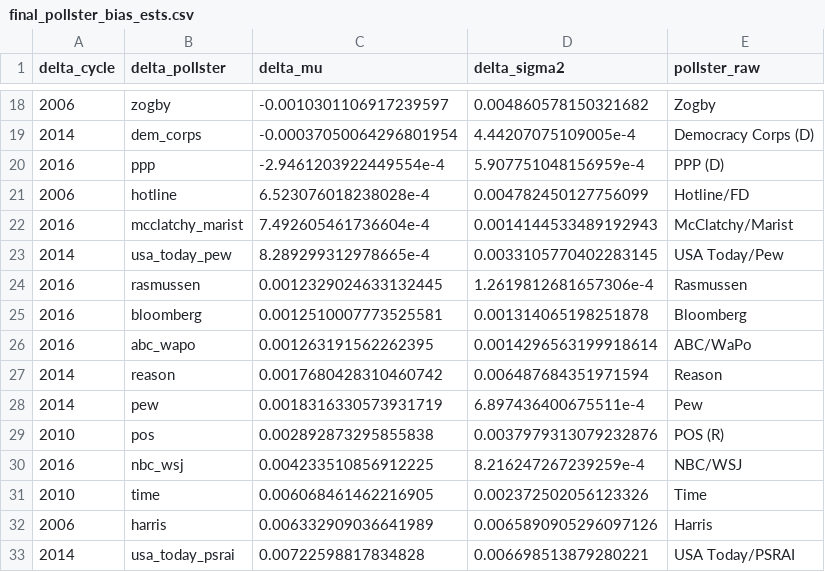
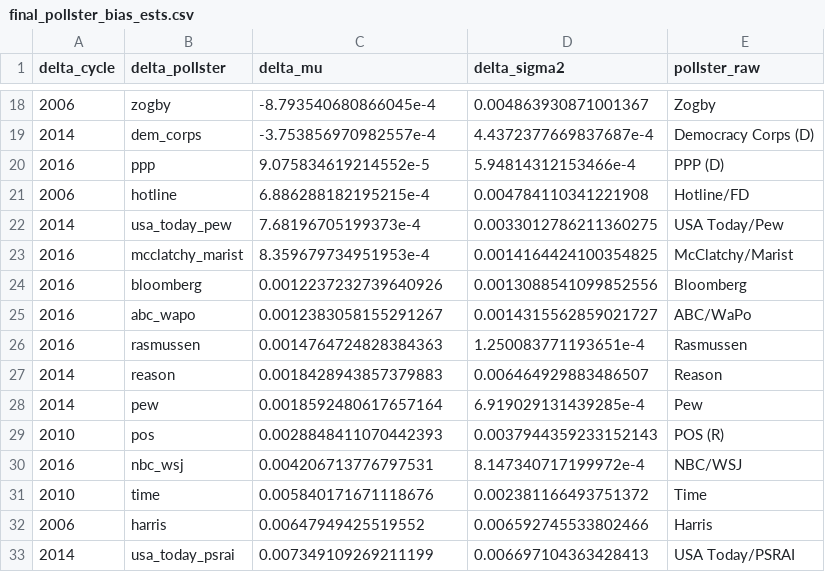
Before and after one commit to nickahamed/BSTM, a CSV file: proj/data/final_pollster_bias_ests.csv, drawn as a sheet; only a part is shown, gaps mark what is left out; the diff covers the shown part only.

```diff
--- a/proj/data/final_pollster_bias_ests.csv
+++ b/proj/data/final_pollster_bias_ests.csv
@@ -18,16 +18,16 @@ delta_cycle,delta_pollster,delta_mu,delta_sigma2,pollster_raw
-2006,zogby,-0.0010301106917239597,0.004860578150321682,Zogby
-2014,dem_corps,-0.00037050064296801954,4.44207075109005e-4,Democracy Corps (D)
-2016,ppp,-2.9461203922449554e-4,5.907751048156959e-4,PPP (D)
-2006,hotline,6.523076018238028e-4,0.004782450127756099,Hotline/FD
-2016,mcclatchy_marist,7.492605461736604e-4,0.0014144533489192943,McClatchy/Marist
-2014,usa_today_pew,8.289299312978665e-4,0.0033105770402283145,USA Today/Pew
-2016,rasmussen,0.0012329024633132445,1.2619812681657306e-4,Rasmussen
-2016,bloomberg,0.0012510007773525581,0.001314065198251878,Bloomberg
-2016,abc_wapo,0.001263191562262395,0.0014296563199918614,ABC/WaPo
-2014,reason,0.0017680428310460742,0.006487684351971594,Reason
-2014,pew,0.0018316330573931719,6.897436400675511e-4,Pew
-2010,pos,0.002892873295855838,0.0037979313079232876,POS (R)
-2016,nbc_wsj,0.004233510856912225,8.216247267239259e-4,NBC/WSJ
-2010,time,0.006068461462216905,0.002372502056123326,Time
-2006,harris,0.006332909036641989,0.0065890905296097126,Harris
-2014,usa_today_psrai,0.00722598817834828,0.006698513879280221,USA Today/PSRAI
+2006,zogby,-8.793540680866045e-4,0.004863930871001367,Zogby
+2014,dem_corps,-3.753856970982557e-4,4.4372377669837687e-4,Democracy Corps (D)
+2016,ppp,9.075834619214552e-5,5.94814312153466e-4,PPP (D)
+2006,hotline,6.886288182195215e-4,0.004784110341221908,Hotline/FD
+2014,usa_today_pew,7.68196705199373e-4,0.0033012786211360275,USA Today/Pew
+2016,mcclatchy_marist,8.359679734951953e-4,0.0014164424100354825,McClatchy/Marist
+2016,bloomberg,0.0012237232739640926,0.0013088541099852556,Bloomberg
+2016,abc_wapo,0.0012383058155291267,0.0014315562859021727,ABC/WaPo
+2016,rasmussen,0.0014764724828384363,1.250083771193651e-4,Rasmussen
+2014,reason,0.0018428943857379883,0.006464929883486507,Reason
+2014,pew,0.0018592480617657164,6.919029131439285e-4,Pew
+2010,pos,0.0028848411070442393,0.0037944359233152143,POS (R)
+2016,nbc_wsj,0.004206713776797531,8.147340717199972e-4,NBC/WSJ
+2010,time,0.005840171671118676,0.002381166493751372,Time
+2006,harris,0.00647949425519552,0.006592745533802466,Harris
+2014,usa_today_psrai,0.007349109269211199,0.006697104363428413,USA Today/PSRAI
```
Also changed, not shown: 50 edited cells elsewhere in this file, proj/data/all_pollster_bias_ests.csv, proj/data/all_universe_bias_ests.csv, 13 other files.
